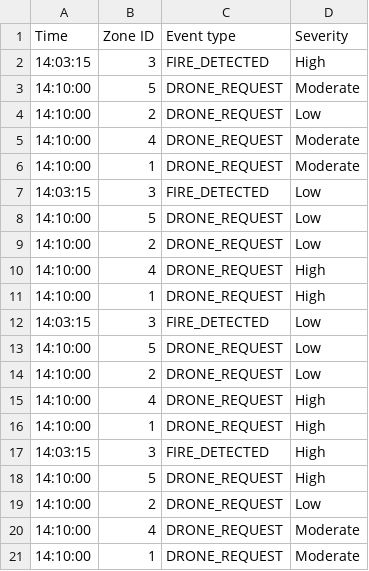
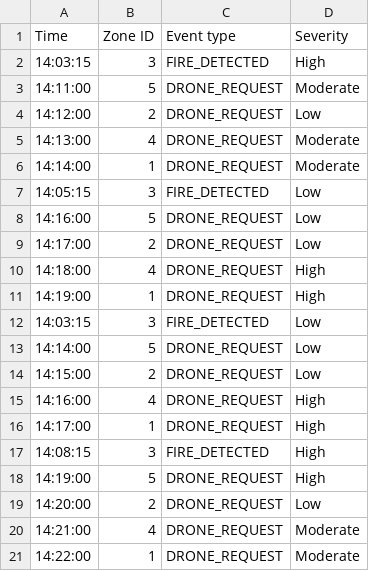
Before and after one commit to jacobgaumond/Firefighting-Drone-Swarm-SYSC-3303, a CSV file: src/data/Sample_event_file.csv, drawn as a sheet.

```diff
--- a/src/data/Sample_event_file.csv
+++ b/src/data/Sample_event_file.csv
@@ -2,20 +2,20 @@ Time,Zone ID,Event type,Severity
 14:03:15,3,FIRE_DETECTED,High
-14:10:00,5,DRONE_REQUEST,Moderate
-14:10:00,2,DRONE_REQUEST,Low
-14:10:00,4,DRONE_REQUEST,Moderate
-14:10:00,1,DRONE_REQUEST,Moderate
+14:11:00,5,DRONE_REQUEST,Moderate
+14:12:00,2,DRONE_REQUEST,Low
+14:13:00,4,DRONE_REQUEST,Moderate
+14:14:00,1,DRONE_REQUEST,Moderate
+14:05:15,3,FIRE_DETECTED,Low
+14:16:00,5,DRONE_REQUEST,Low
+14:17:00,2,DRONE_REQUEST,Low
+14:18:00,4,DRONE_REQUEST,High
+14:19:00,1,DRONE_REQUEST,High
 14:03:15,3,FIRE_DETECTED,Low
-14:10:00,5,DRONE_REQUEST,Low
-14:10:00,2,DRONE_REQUEST,Low
-14:10:00,4,DRONE_REQUEST,High
-14:10:00,1,DRONE_REQUEST,High
-14:03:15,3,FIRE_DETECTED,Low
-14:10:00,5,DRONE_REQUEST,Low
-14:10:00,2,DRONE_REQUEST,Low
-14:10:00,4,DRONE_REQUEST,High
-14:10:00,1,DRONE_REQUEST,High
-14:03:15,3,FIRE_DETECTED,High
-14:10:00,5,DRONE_REQUEST,High
-14:10:00,2,DRONE_REQUEST,Low
-14:10:00,4,DRONE_REQUEST,Moderate
-14:10:00,1,DRONE_REQUEST,Moderate
+14:14:00,5,DRONE_REQUEST,Low
+14:15:00,2,DRONE_REQUEST,Low
+14:16:00,4,DRONE_REQUEST,High
+14:17:00,1,DRONE_REQUEST,High
+14:08:15,3,FIRE_DETECTED,High
+14:19:00,5,DRONE_REQUEST,High
+14:20:00,2,DRONE_REQUEST,Low
+14:21:00,4,DRONE_REQUEST,Moderate
+14:22:00,1,DRONE_REQUEST,Moderate
```
Also changed, not shown: 3 other files.
